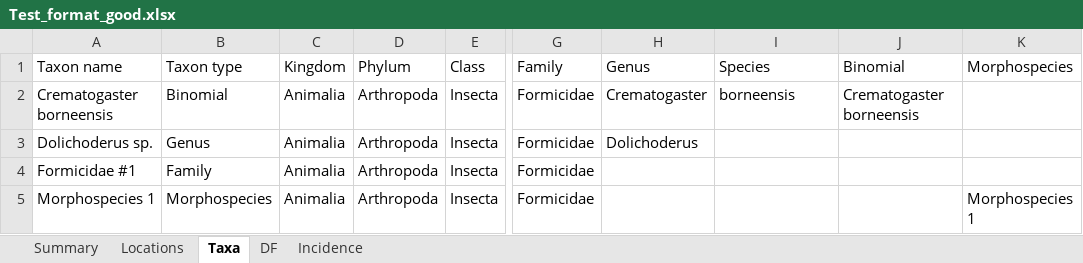
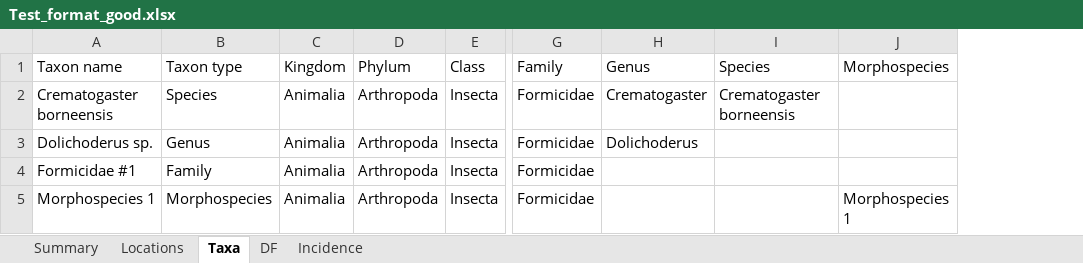
Before and after one commit to ImperialCollegeLondon/safedata_validator, an Excel workbook: Test_format_good.xlsx, sheet Taxa, drawn as a sheet; only a part is shown, gaps mark what is left out; values as stored, in another font and other column widths than the file's, no borders; the diff names each change by its address in the sheet, - before the commit and + after, or states it on an @@ line.

Commit message:
Updating get_taxa to more stringent checking

```diff
--- a/Test_format_good.xlsx (sheet Taxa)
+++ b/Test_format_good.xlsx (sheet Taxa)
-column J (Binomial), row 2: Crematogaster borneensis
-B2 (Taxon type): Binomial
+B2 (Taxon type): Species
-I2 (Species): borneensis
+I2 (Species): Crematogaster borneensis
```
Also changed, not shown: sheet DF, sheet Incidence, Test_format_bad.xlsx, 1 other file.
